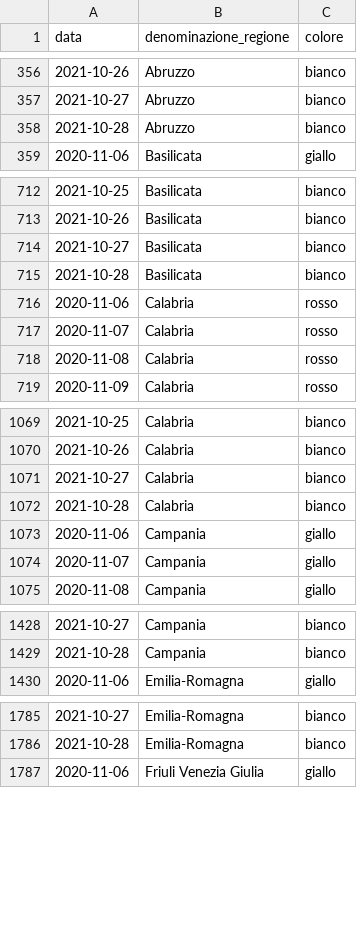
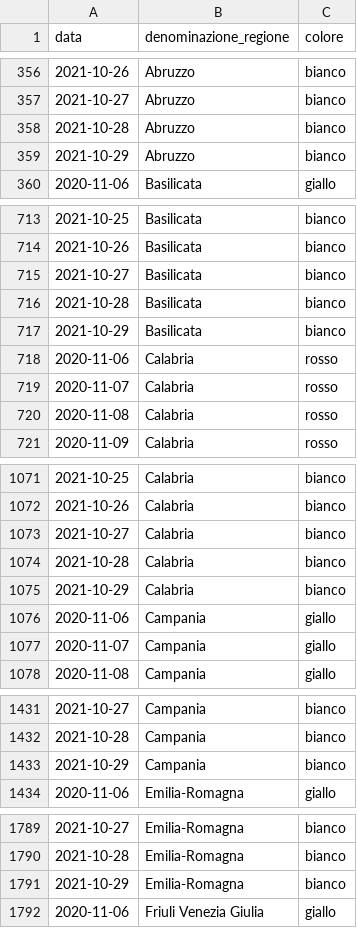
Before and after one commit to imcatta/restrizioni_regionali_covid, a CSV file: dataset.csv, drawn as a sheet; only a part is shown, gaps mark what is left out; the diff covers the shown part only.

Commit message:
Update dataset

```diff
--- a/dataset.csv
+++ b/dataset.csv
@@ -358,2 +358,3 @@ data,denominazione_regione,colore
 2021-10-28,Abruzzo,bianco
+2021-10-29,Abruzzo,bianco
 2020-11-06,Basilicata,giallo
@@ -715,2 +716,3 @@ data,denominazione_regione,colore
 2021-10-28,Basilicata,bianco
+2021-10-29,Basilicata,bianco
 2020-11-06,Calabria,rosso
@@ -1072,2 +1074,3 @@ data,denominazione_regione,colore
 2021-10-28,Calabria,bianco
+2021-10-29,Calabria,bianco
 2020-11-06,Campania,giallo
@@ -1429,2 +1432,3 @@ data,denominazione_regione,colore
 2021-10-28,Campania,bianco
+2021-10-29,Campania,bianco
 2020-11-06,Emilia-Romagna,giallo
@@ -1786,2 +1790,3 @@ data,denominazione_regione,colore
 2021-10-28,Emilia-Romagna,bianco
+2021-10-29,Emilia-Romagna,bianco
 2020-11-06,Friuli Venezia Giulia,giallo
```
Also changed, not shown: 16 added rows elsewhere in this file.
